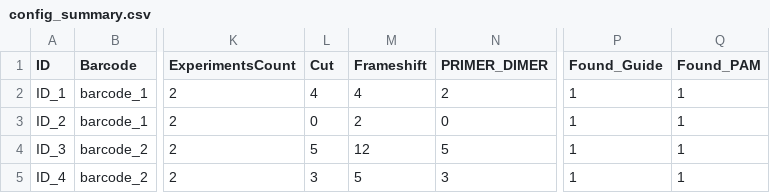
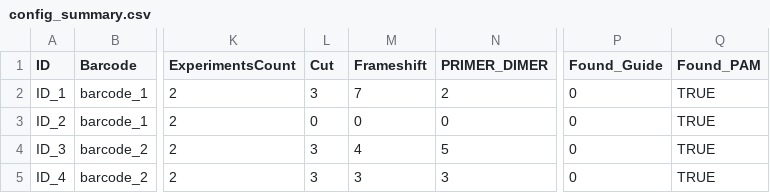
Before and after one commit to valenlab/amplican, a CSV file: inst/extdata/results/config_summary.csv, drawn as a sheet; only a part is shown, gaps mark what is left out; the diff names each change by its address in the sheet, - before the commit and + after, or states it on an @@ line.

```diff
--- a/inst/extdata/results/config_summary.csv
+++ b/inst/extdata/results/config_summary.csv
-L2 (Cut): 4
+L2 (Cut): 3
-M2 (Frameshift): 4
+M2 (Frameshift): 7
-P2:P5 (Found_Guide): 1
+P2:P5 (Found_Guide): 0
-Q2:Q5 (Found_PAM): 1
+Q2:Q5 (Found_PAM): TRUE
-M3 (Frameshift): 2
+M3 (Frameshift): 0
-L4 (Cut): 5
+L4 (Cut): 3
-M4 (Frameshift): 12
+M4 (Frameshift): 4
-M5 (Frameshift): 5
+M5 (Frameshift): 3
```
Also changed, not shown: inst/extdata/results/alignments/unassigned_sequences/barcode_1_unassigned_reads.csv, inst/extdata/results/alignments_events.csv, 6 other files.
